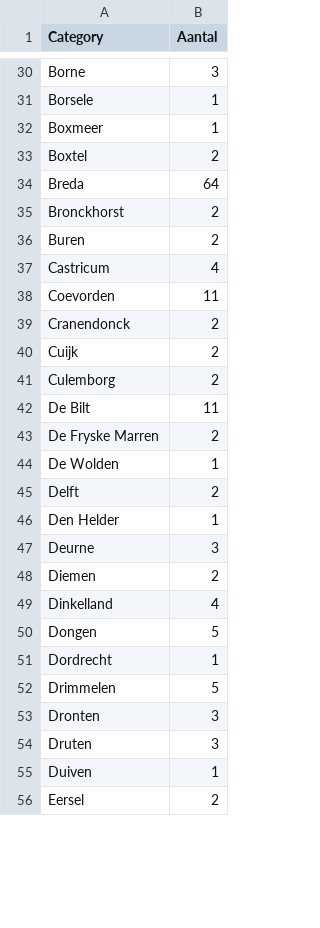
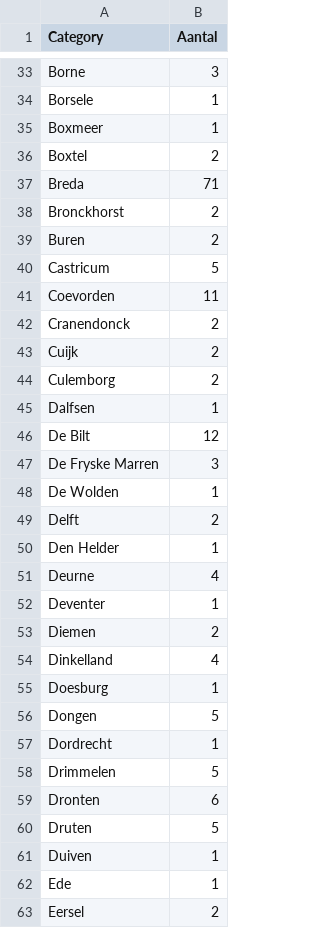
Before and after one commit to joldnl/SARS-CoV-2-COVID-19-Charts, a CSV file: data/meldingen-nederland.csv, drawn as a sheet; only a part is shown, gaps mark what is left out; the diff covers the shown part only.

Commit message:
Update gemeente data

```diff
--- a/data/meldingen-nederland.csv
+++ b/data/meldingen-nederland.csv
@@ -33,6 +36,6 @@
 "Boxtel";2
-"Breda";64
+"Breda";71
 "Bronckhorst";2
 "Buren";2
-"Castricum";4
+"Castricum";5
 "Coevorden";11
@@ -41,4 +44,5 @@
 "Culemborg";2
-"De Bilt";11
-"De Fryske Marren";2
+"Dalfsen";1
+"De Bilt";12
+"De Fryske Marren";3
 "De Wolden";1
@@ -46,5 +50,7 @@
 "Den Helder";1
-"Deurne";3
+"Deurne";4
+"Deventer";1
 "Diemen";2
 "Dinkelland";4
+"Doesburg";1
 "Dongen";5
@@ -52,5 +58,6 @@
 "Drimmelen";5
-"Dronten";3
-"Druten";3
+"Dronten";6
+"Druten";5
 "Duiven";1
+"Ede";1
 "Eersel";2
```
Also changed, not shown: 22 added rows and 55 edited cells elsewhere in this file.
